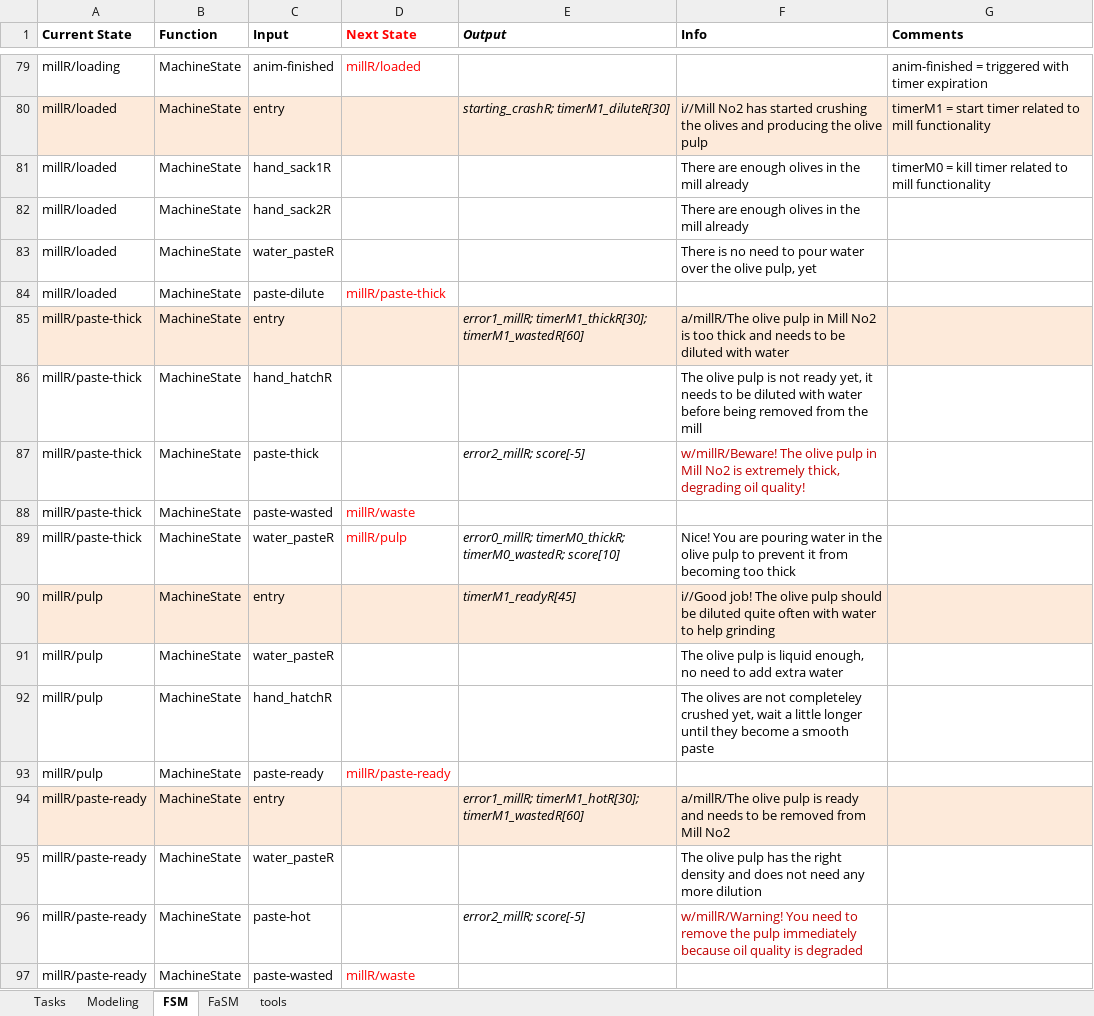
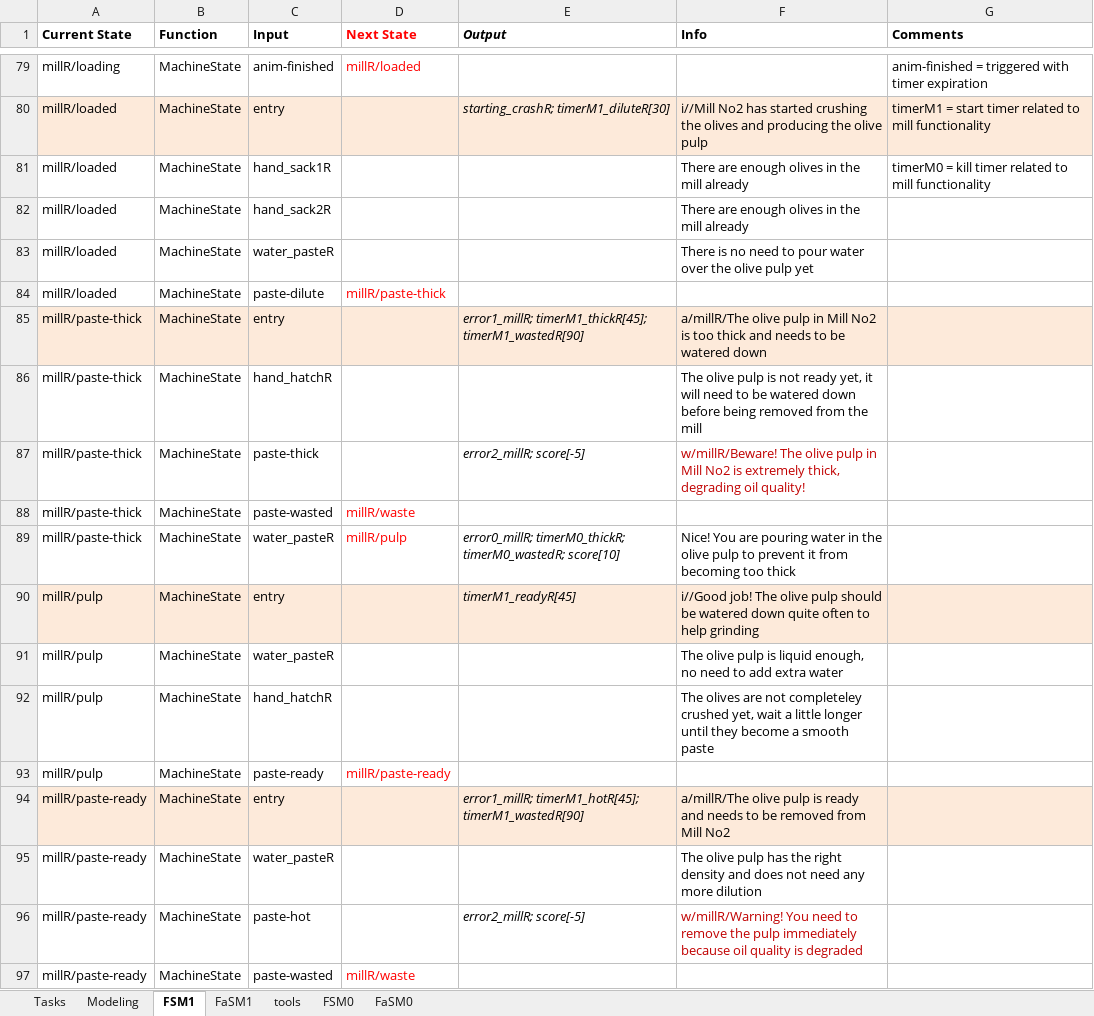
Before and after one commit to tokola/GitHub_OLiVE, an Excel workbook: OLiVE_StateMachine.xlsx, sheet FSM1, drawn as a sheet; only a part is shown, gaps mark what is left out; values as stored, in another font and other column widths than the file's, no borders; the diff covers the shown part only; the diff names each change by its address in the sheet, - before the commit and + after, or states it on an @@ line.

```diff
--- a/OLiVE_StateMachine.xlsx (sheet FSM1)
+++ b/OLiVE_StateMachine.xlsx (sheet FSM1)
-sheet tab: FSM
+sheet tab: FSM1
-sheet tab: FaSM
+sheet tab: FaSM0
+sheet tab: FaSM1
+sheet tab: FSM0
@@ sheet tab order changed: Tasks | Modeling | FSM1 | FaSM1 | tools | FSM0 | FaSM0 @@
-F83 (Info): …the olive pulp, yet
+F83 (Info): …the olive pulp yet
-E85 (Output): error1_millR; timerM1_thickR[30]; timerM1_wastedR[60]
+E85 (Output): error1_millR; timerM1_thickR[45]; timerM1_wastedR[90]
-F85 (Info): …to be diluted with water
+F85 (Info): …to be watered down
-F86 (Info): …yet, it needs to be diluted with water before being…
+F86 (Info): …yet, it will need to be watered down before being…
-F90 (Info): …should be diluted quite often with water to help…
+F90 (Info): …should be watered down quite often to help…
-E94 (Output): error1_millR; timerM1_hotR[30]; timerM1_wastedR[60]
+E94 (Output): error1_millR; timerM1_hotR[45]; timerM1_wastedR[90]
```
Also changed, not shown: 5 added rows, 3 removed rows, 3 moved rows, 90 edited cells and cell formats elsewhere in this sheet, sheet FaSM0, sheet tools, 8 other files.
